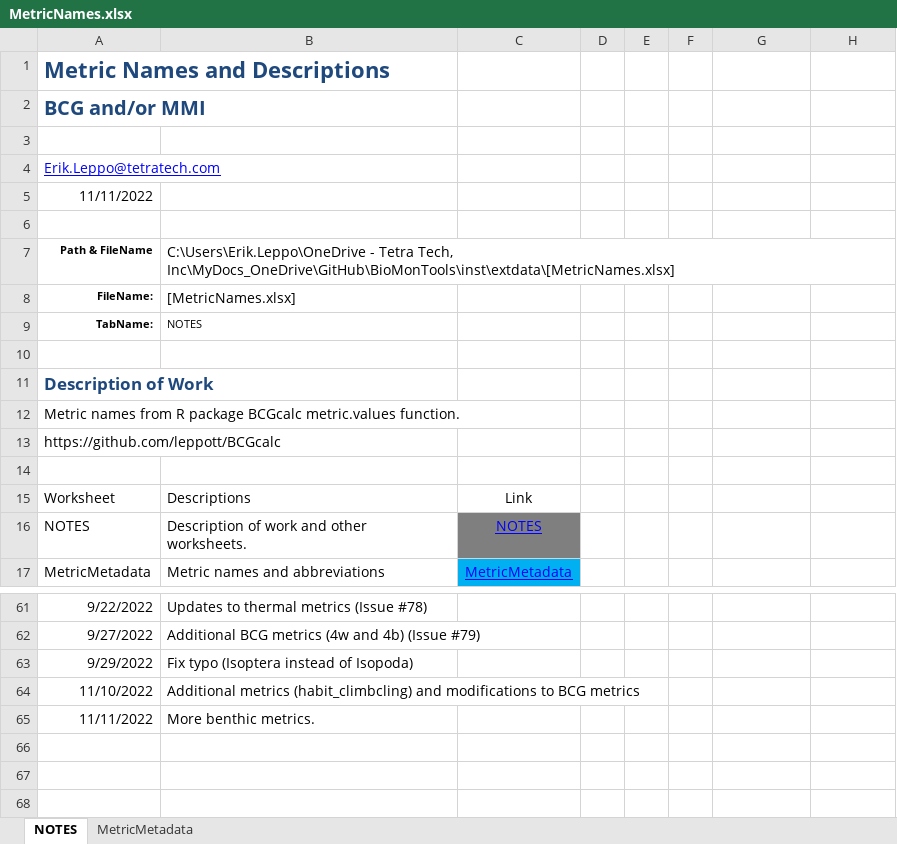
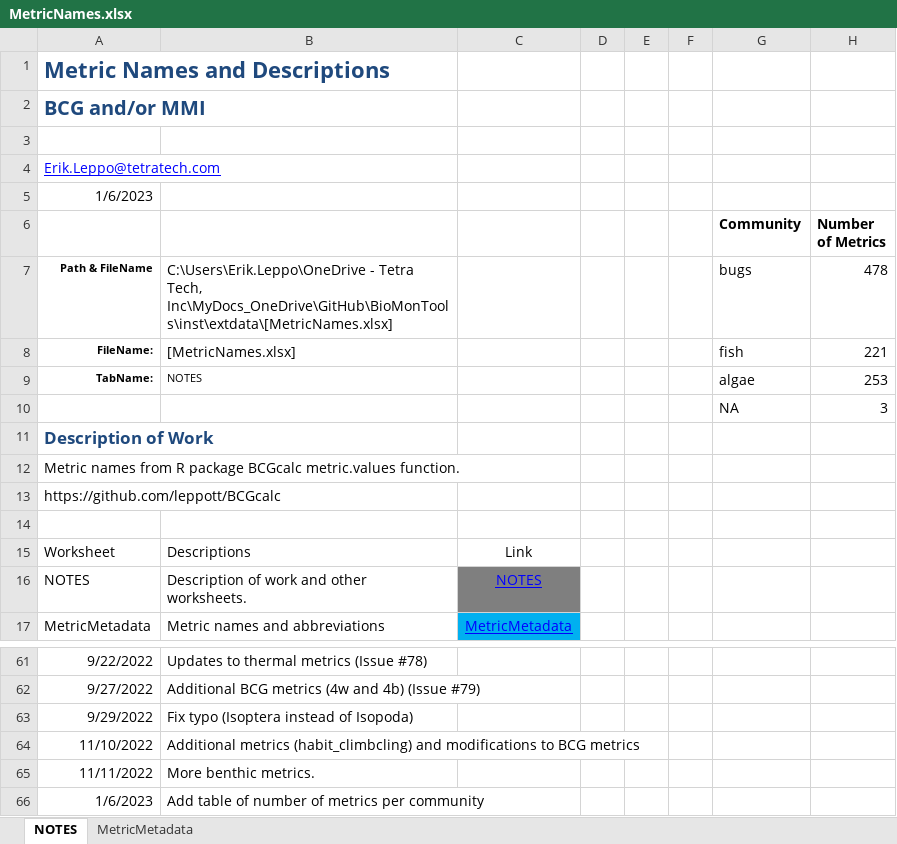
Before and after one commit to leppott/BioMonTools, an Excel workbook: inst/extdata/MetricNames.xlsx, sheet NOTES, drawn as a sheet; only a part is shown, gaps mark what is left out; values as stored, in another font and other column widths than the file's, no borders; table styles not drawn; the diff names each change by its address in the sheet, - before the commit and + after, or states it on an @@ line.

```diff
--- a/inst/extdata/MetricNames.xlsx (sheet NOTES)
+++ b/inst/extdata/MetricNames.xlsx (sheet NOTES)
-A5: 11/11/2022
+A5: 1/6/2023
-row 6: (empty)
+row 6:  |  |  |  |  |  | Community | Number of Metrics
-G7 (Community): (empty)
+G7 (Community): bugs
-H7 (Number of Metrics): (empty)
+H7 (Number of Metrics): 478
-G8 (Community): (empty)
+G8 (Community): fish
-H8 (Number of Metrics): (empty)
+H8 (Number of Metrics): 221
-G9 (Community): (empty)
+G9 (Community): algae
-H9 (Number of Metrics): (empty)
+H9 (Number of Metrics): 253
-row 10: (empty)
+row 10:  |  |  |  |  |  | NA | 3
+row 66: 1/6/2023 | Add table of number of metrics per community
```
Also changed, not shown: 5 other files.
